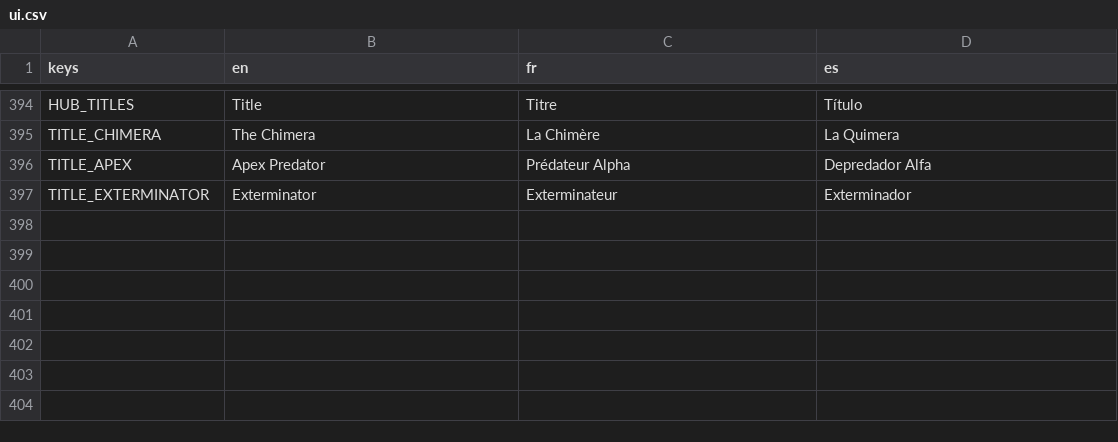
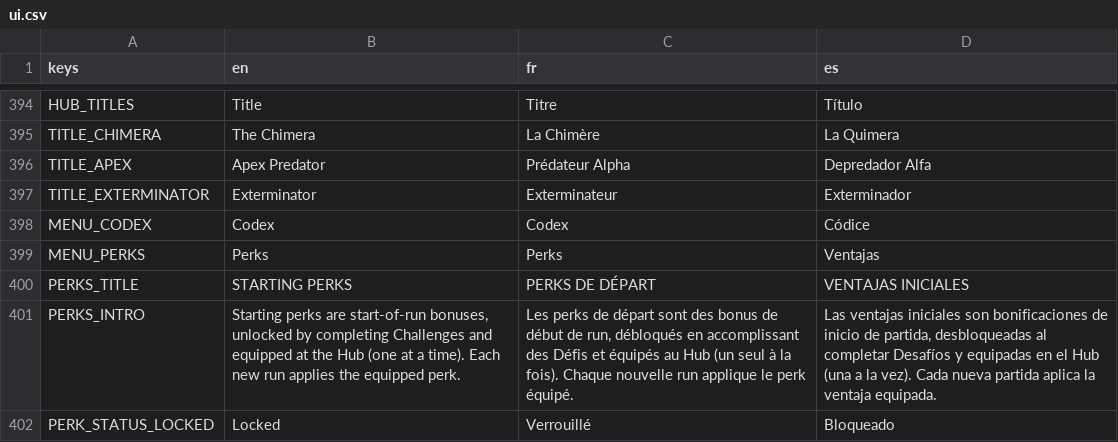
Before and after one commit to drangoht/Chimera-Protocol, a CSV file: localization/ui.csv, drawn as a sheet; only a part is shown, gaps mark what is left out.

```diff
--- a/localization/ui.csv
+++ b/localization/ui.csv
@@ -397 +397,6 @@ TITLE_APEX,Apex Predator,Prédateur Alpha,Depredador Alfa
 TITLE_EXTERMINATOR,Exterminator,Exterminateur,Exterminador
+MENU_CODEX,Codex,Codex,Códice
+MENU_PERKS,Perks,Perks,Ventajas
+PERKS_TITLE,STARTING PERKS,PERKS DE DÉPART,VENTAJAS INICIALES
+PERKS_INTRO,"Starting perks are start-of-run bonuses, unlocked by completing Challenges and equipped at the Hub (one at a time). Each new run applies the equipped perk.","Les perks de départ sont des bonus de début de run, débloqués en accomplissant des Défis et équipés au Hub (un seul à la fois). Chaque nouvelle run applique le perk équipé.","Las ventajas iniciales son bonificaciones de inicio de partida, desbloqueadas al completar Desafíos y equipadas en el Hub (una a la vez). Cada nueva partida aplica la ventaja equipada."
+PERK_STATUS_LOCKED,Locked,Verrouillé,Bloqueado
```
Also changed, not shown: 19 other files.
